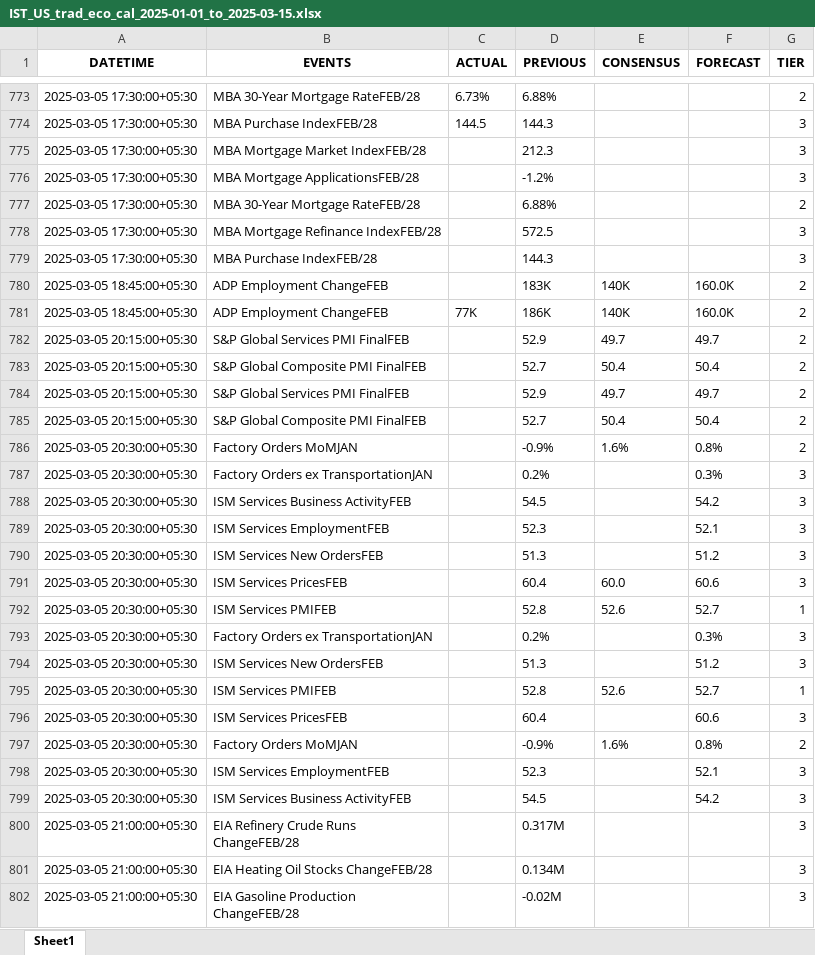
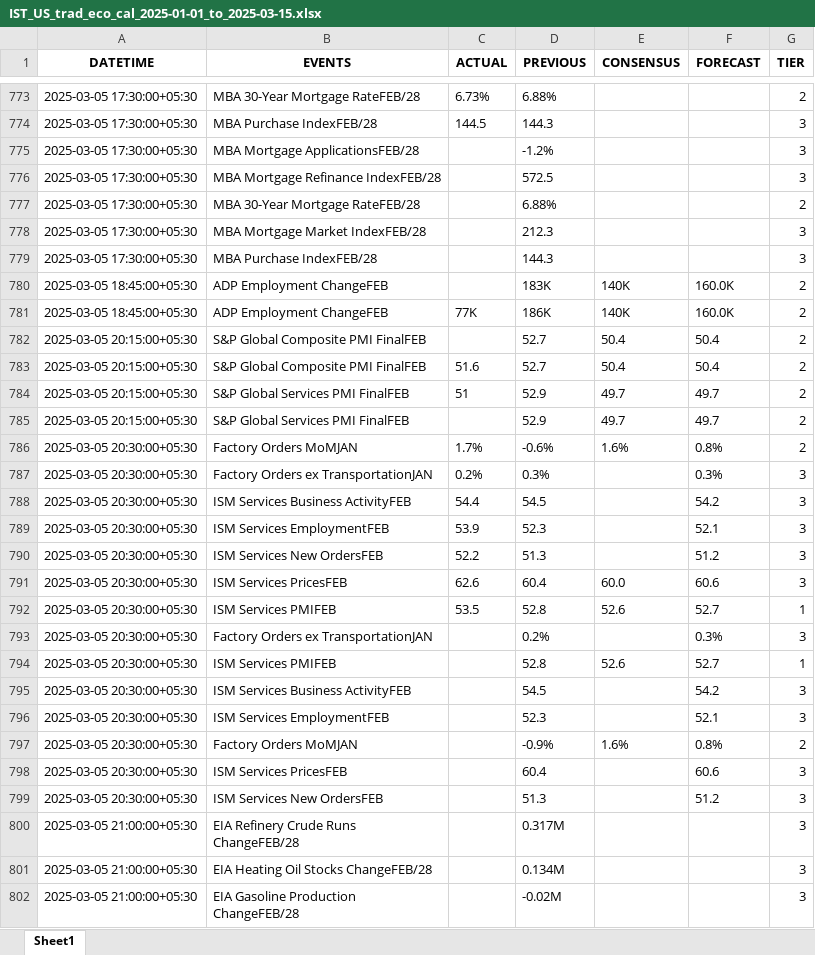
Before and after one commit to krishanggupta/distributionproject_rev1, an Excel workbook: Input_data/IST_US_trad_eco_cal_2025-01-01_to_2025-03-15.xlsx, sheet Sheet1, drawn as a sheet; only a part is shown, gaps mark what is left out; values as stored, in another font and other column widths than the file's, no borders; removed rows and columns are numbered as before the commit, all else as after; the diff covers the shown part only; the diff names each change by its address in the sheet, - before the commit and + after, or states it on an @@ line.

```diff
--- a/Input_data/IST_US_trad_eco_cal_2025-01-01_to_2025-03-15.xlsx (sheet Sheet1)
+++ b/Input_data/IST_US_trad_eco_cal_2025-01-01_to_2025-03-15.xlsx (sheet Sheet1)
@@ row 776 moved to row 775: 2025-03-05 17:30:00+05:30 @@
@@ row 778 moved to row 776: 2025-03-05 17:30:00+05:30 @@
@@ row 783 moved to row 782: 2025-03-05 20:15:00+05:30 @@
+row 783: 2025-03-05 20:15:00+05:30 | S&P Global Composite PMI FinalFEB | 51.6 | 52.7 | 50.4 | 50.4 | 2
+row 784: 2025-03-05 20:15:00+05:30 | S&P Global Services PMI FinalFEB | 51 | 52.9 | 49.7 | 49.7 | 2
-row 784: 2025-03-05 20:15:00+05:30 | S&P Global Services PMI FinalFEB |  | 52.9 | 49.7 | 49.7 | 2
-row 785: 2025-03-05 20:15:00+05:30 | S&P Global Composite PMI FinalFEB |  | 52.7 | 50.4 | 50.4 | 2
-C786 (ACTUAL): (empty)
+C786 (ACTUAL): 1.7%
-D786 (PREVIOUS): -0.9%
+D786 (PREVIOUS): -0.6%
+row 787: 2025-03-05 20:30:00+05:30 | Factory Orders ex TransportationJAN | 0.2% | 0.3% |  | 0.3% | 3
+row 788: 2025-03-05 20:30:00+05:30 | ISM Services Business ActivityFEB | 54.4 | 54.5 |  | 54.2 | 3
+row 789: 2025-03-05 20:30:00+05:30 | ISM Services EmploymentFEB | 53.9 | 52.3 |  | 52.1 | 3
+row 790: 2025-03-05 20:30:00+05:30 | ISM Services New OrdersFEB | 52.2 | 51.3 |  | 51.2 | 3
+row 791: 2025-03-05 20:30:00+05:30 | ISM Services PricesFEB | 62.6 | 60.4 | 60.0 | 60.6 | 3
+row 792: 2025-03-05 20:30:00+05:30 | ISM Services PMIFEB | 53.5 | 52.8 | 52.6 | 52.7 | 1
@@ row 792 moved to row 794: 2025-03-05 20:30:00+05:30 @@
@@ row 796 moved to row 798: 2025-03-05 20:30:00+05:30 @@
-row 791: 2025-03-05 20:30:00+05:30 | ISM Services PricesFEB |  | 60.4 | 60.0 | 60.6 | 3
-row 793: 2025-03-05 20:30:00+05:30 | Factory Orders ex TransportationJAN |  | 0.2% |  | 0.3% | 3
-row 794: 2025-03-05 20:30:00+05:30 | ISM Services New OrdersFEB |  | 51.3 |  | 51.2 | 3
-row 795: 2025-03-05 20:30:00+05:30 | ISM Services PMIFEB |  | 52.8 | 52.6 | 52.7 | 1
-row 798: 2025-03-05 20:30:00+05:30 | ISM Services EmploymentFEB |  | 52.3 |  | 52.1 | 3
-row 799: 2025-03-05 20:30:00+05:30 | ISM Services Business ActivityFEB |  | 54.5 |  | 54.2 | 3
```
Also changed, not shown: 24 added rows, 24 removed rows, 305 moved rows and 15 edited cells elsewhere in this sheet, Input_data/IST_All Countries_trad_eco_cal_2025-01-01_to_2025-03-15.xlsx, 2 other files.
